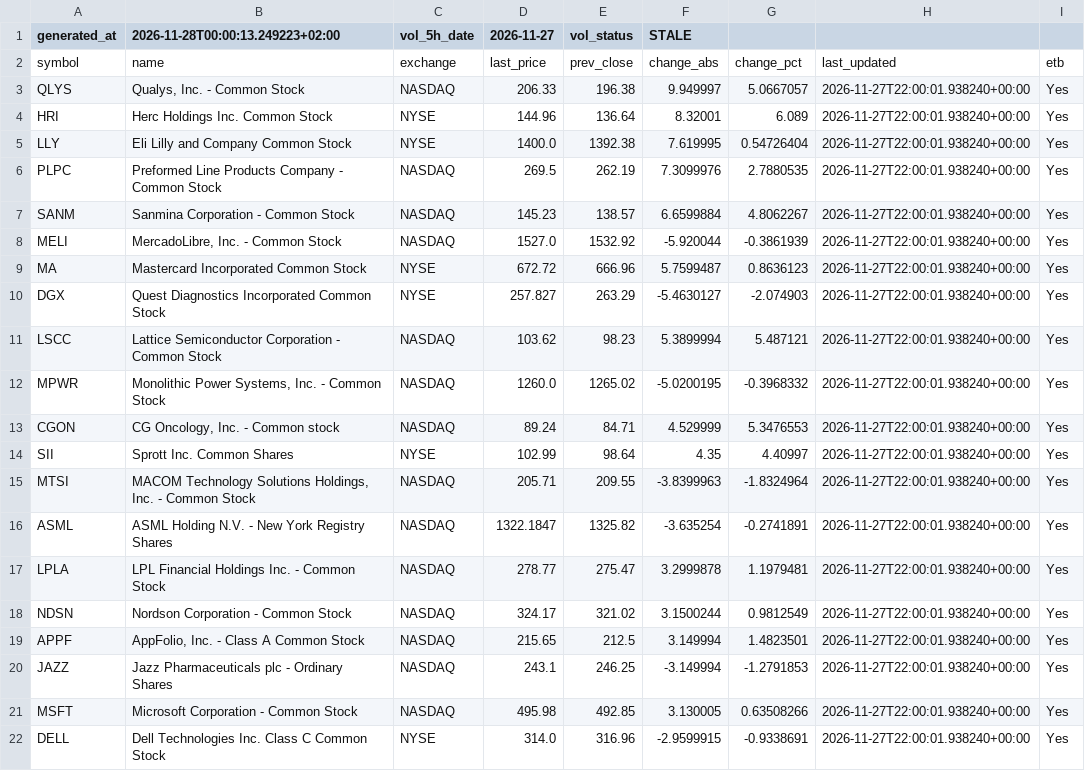
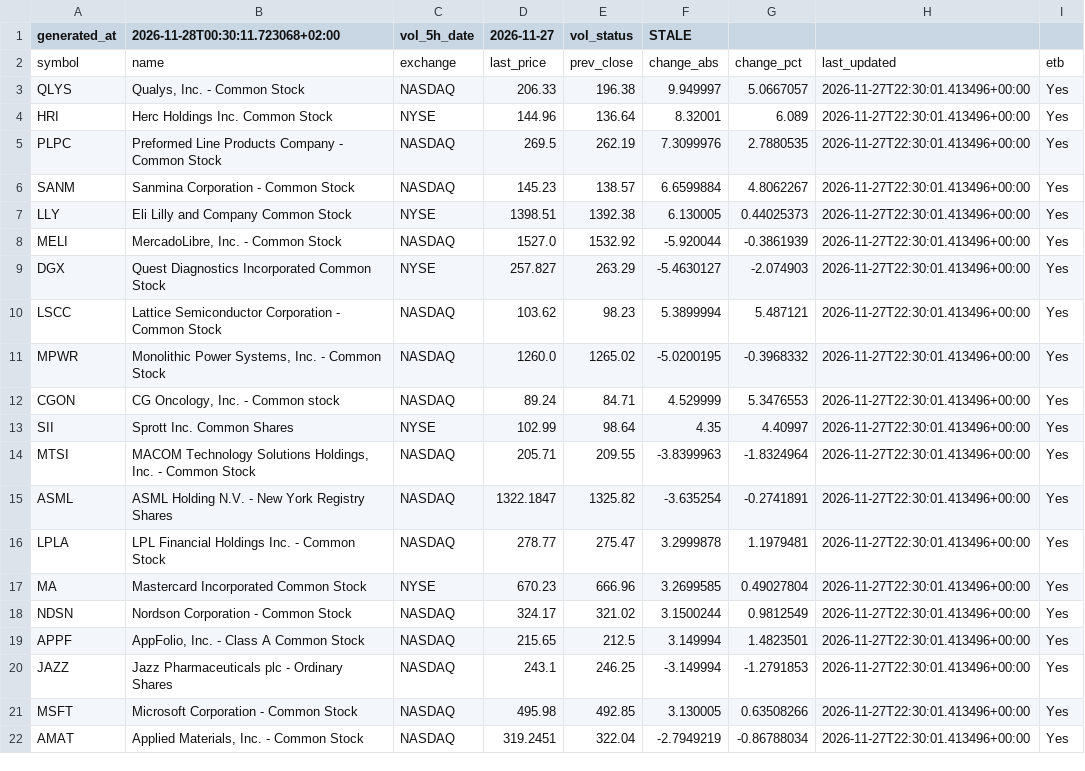
Before and after one commit to alonsadan1970/daily-stocks-data, a CSV file: top_abs.csv, drawn as a sheet.

```diff
--- a/top_abs.csv
+++ b/top_abs.csv
@@ -1,22 +1,22 @@
-generated_at,2026-11-28T00:00:13.249223+02:00,vol_5h_date,2026-11-27,vol_status,STALE
+generated_at,2026-11-28T00:30:11.723068+02:00,vol_5h_date,2026-11-27,vol_status,STALE
 symbol,name,exchange,last_price,prev_close,change_abs,change_pct,last_updated,etb
-QLYS,"Qualys, Inc. - Common Stock",NASDAQ,206.33,196.38,9.949997,5.0667057,2026-11-27T22:00:01.938240+00:00,Yes
-HRI,Herc Holdings Inc. Common Stock,NYSE,144.96,136.64,8.32001,6.089,2026-11-27T22:00:01.938240+00:00,Yes
-LLY,Eli Lilly and Company Common Stock,NYSE,1400.0,1392.38,7.619995,0.54726404,2026-11-27T22:00:01.938240+00:00,Yes
-PLPC,Preformed Line Products Company - Common Stock,NASDAQ,269.5,262.19,7.3099976,2.7880535,2026-11-27T22:00:01.938240+00:00,Yes
-SANM,Sanmina Corporation - Common Stock,NASDAQ,145.23,138.57,6.6599884,4.8062267,2026-11-27T22:00:01.938240+00:00,Yes
-MELI,"MercadoLibre, Inc. - Common Stock",NASDAQ,1527.0,1532.92,-5.920044,-0.3861939,2026-11-27T22:00:01.938240+00:00,Yes
-MA,Mastercard Incorporated Common Stock,NYSE,672.72,666.96,5.7599487,0.8636123,2026-11-27T22:00:01.938240+00:00,Yes
-DGX,Quest Diagnostics Incorporated Common Stock,NYSE,257.827,263.29,-5.4630127,-2.074903,2026-11-27T22:00:01.938240+00:00,Yes
-LSCC,Lattice Semiconductor Corporation - Common Stock,NASDAQ,103.62,98.23,5.3899994,5.487121,2026-11-27T22:00:01.938240+00:00,Yes
-MPWR,"Monolithic Power Systems, Inc. - Common Stock",NASDAQ,1260.0,1265.02,-5.0200195,-0.3968332,2026-11-27T22:00:01.938240+00:00,Yes
-CGON,"CG Oncology, Inc. - Common stock",NASDAQ,89.24,84.71,4.529999,5.3476553,2026-11-27T22:00:01.938240+00:00,Yes
-SII,Sprott Inc. Common Shares,NYSE,102.99,98.64,4.35,4.40997,2026-11-27T22:00:01.938240+00:00,Yes
-MTSI,"MACOM Technology Solutions Holdings, Inc. - Common Stock",NASDAQ,205.71,209.55,-3.8399963,-1.8324964,2026-11-27T22:00:01.938240+00:00,Yes
-ASML,ASML Holding N.V. - New York Registry Shares,NASDAQ,1322.1847,1325.82,-3.635254,-0.2741891,2026-11-27T22:00:01.938240+00:00,Yes
-LPLA,LPL Financial Holdings Inc. - Common Stock,NASDAQ,278.77,275.47,3.2999878,1.1979481,2026-11-27T22:00:01.938240+00:00,Yes
-NDSN,Nordson Corporation - Common Stock,NASDAQ,324.17,321.02,3.1500244,0.9812549,2026-11-27T22:00:01.938240+00:00,Yes
-APPF,"AppFolio, Inc. - Class A Common Stock",NASDAQ,215.65,212.5,3.149994,1.4823501,2026-11-27T22:00:01.938240+00:00,Yes
-JAZZ,Jazz Pharmaceuticals plc - Ordinary Shares,NASDAQ,243.1,246.25,-3.149994,-1.2791853,2026-11-27T22:00:01.938240+00:00,Yes
-MSFT,Microsoft Corporation - Common Stock,NASDAQ,495.98,492.85,3.130005,0.63508266,2026-11-27T22:00:01.938240+00:00,Yes
-DELL,Dell Technologies Inc. Class C Common Stock,NYSE,314.0,316.96,-2.9599915,-0.9338691,2026-11-27T22:00:01.938240+00:00,Yes
+QLYS,"Qualys, Inc. - Common Stock",NASDAQ,206.33,196.38,9.949997,5.0667057,2026-11-27T22:30:01.413496+00:00,Yes
+HRI,Herc Holdings Inc. Common Stock,NYSE,144.96,136.64,8.32001,6.089,2026-11-27T22:30:01.413496+00:00,Yes
+PLPC,Preformed Line Products Company - Common Stock,NASDAQ,269.5,262.19,7.3099976,2.7880535,2026-11-27T22:30:01.413496+00:00,Yes
+SANM,Sanmina Corporation - Common Stock,NASDAQ,145.23,138.57,6.6599884,4.8062267,2026-11-27T22:30:01.413496+00:00,Yes
+LLY,Eli Lilly and Company Common Stock,NYSE,1398.51,1392.38,6.130005,0.44025373,2026-11-27T22:30:01.413496+00:00,Yes
+MELI,"MercadoLibre, Inc. - Common Stock",NASDAQ,1527.0,1532.92,-5.920044,-0.3861939,2026-11-27T22:30:01.413496+00:00,Yes
+DGX,Quest Diagnostics Incorporated Common Stock,NYSE,257.827,263.29,-5.4630127,-2.074903,2026-11-27T22:30:01.413496+00:00,Yes
+LSCC,Lattice Semiconductor Corporation - Common Stock,NASDAQ,103.62,98.23,5.3899994,5.487121,2026-11-27T22:30:01.413496+00:00,Yes
+MPWR,"Monolithic Power Systems, Inc. - Common Stock",NASDAQ,1260.0,1265.02,-5.0200195,-0.3968332,2026-11-27T22:30:01.413496+00:00,Yes
+CGON,"CG Oncology, Inc. - Common stock",NASDAQ,89.24,84.71,4.529999,5.3476553,2026-11-27T22:30:01.413496+00:00,Yes
+SII,Sprott Inc. Common Shares,NYSE,102.99,98.64,4.35,4.40997,2026-11-27T22:30:01.413496+00:00,Yes
+MTSI,"MACOM Technology Solutions Holdings, Inc. - Common Stock",NASDAQ,205.71,209.55,-3.8399963,-1.8324964,2026-11-27T22:30:01.413496+00:00,Yes
+ASML,ASML Holding N.V. - New York Registry Shares,NASDAQ,1322.1847,1325.82,-3.635254,-0.2741891,2026-11-27T22:30:01.413496+00:00,Yes
+LPLA,LPL Financial Holdings Inc. - Common Stock,NASDAQ,278.77,275.47,3.2999878,1.1979481,2026-11-27T22:30:01.413496+00:00,Yes
+MA,Mastercard Incorporated Common Stock,NYSE,670.23,666.96,3.2699585,0.49027804,2026-11-27T22:30:01.413496+00:00,Yes
+NDSN,Nordson Corporation - Common Stock,NASDAQ,324.17,321.02,3.1500244,0.9812549,2026-11-27T22:30:01.413496+00:00,Yes
+APPF,"AppFolio, Inc. - Class A Common Stock",NASDAQ,215.65,212.5,3.149994,1.4823501,2026-11-27T22:30:01.413496+00:00,Yes
+JAZZ,Jazz Pharmaceuticals plc - Ordinary Shares,NASDAQ,243.1,246.25,-3.149994,-1.2791853,2026-11-27T22:30:01.413496+00:00,Yes
+MSFT,Microsoft Corporation - Common Stock,NASDAQ,495.98,492.85,3.130005,0.63508266,2026-11-27T22:30:01.413496+00:00,Yes
+AMAT,"Applied Materials, Inc. - Common Stock",NASDAQ,319.2451,322.04,-2.7949219,-0.86788034,2026-11-27T22:30:01.413496+00:00,Yes
```
Also changed, not shown: top_abs_200.csv, top_pct.csv.
